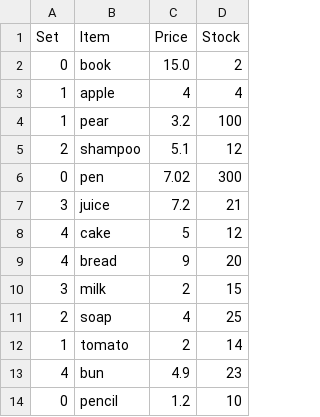
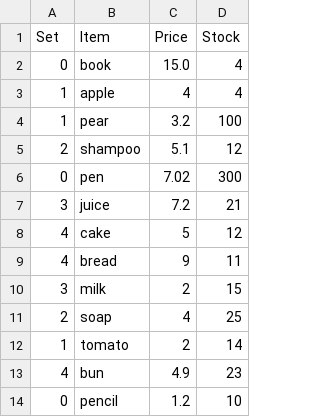
Before and after one commit to rushithkaru/Supermarket, a CSV file: Book1.csv, drawn as a sheet.

```diff
--- a/Book1.csv
+++ b/Book1.csv
@@ -1,3 +1,3 @@
 Set,Item,Price,Stock
-0,book,15.0,2
+0,book,15.0,4
 1,apple,4,4
@@ -8,3 +8,3 @@
 4,cake,5,12
-4,bread,9,20
+4,bread,9,11
 3,milk,2,15
```
Also changed, not shown: 9 other files.
